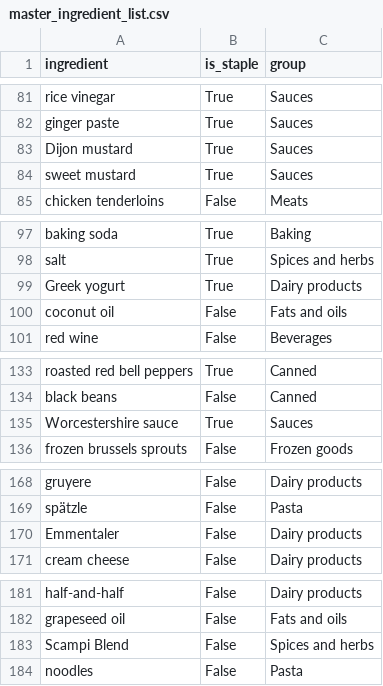
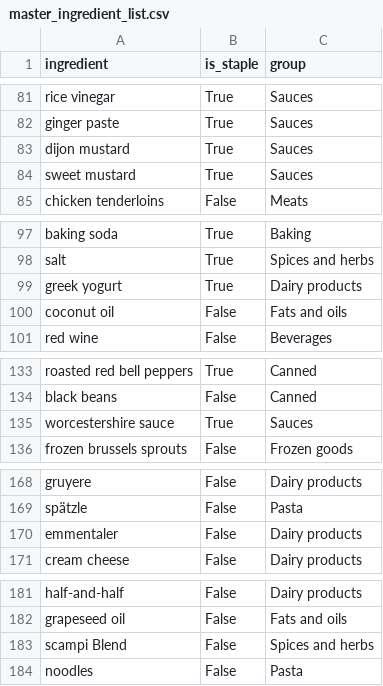
Before and after one commit to ArBridgeman/aurorianclouds, a CSV file: sous_chef/nutrition_data/master_ingredient_list.csv, drawn as a sheet; only a part is shown, gaps mark what is left out; the diff covers the shown part only.

```diff
--- a/sous_chef/nutrition_data/master_ingredient_list.csv
+++ b/sous_chef/nutrition_data/master_ingredient_list.csv
@@ -82,3 +82,3 @@ rice vinegar,True,Sauces
 ginger paste,True,Sauces
-Dijon mustard,True,Sauces
+dijon mustard,True,Sauces
 sweet mustard,True,Sauces
@@ -98,3 +98,3 @@ baking soda,True,Baking
 salt,True,Spices and herbs
-Greek yogurt,True,Dairy products
+greek yogurt,True,Dairy products
 coconut oil,False,Fats and oils
@@ -134,3 +134,3 @@ roasted red bell peppers,True,Canned
 black beans,False,Canned
-Worcestershire sauce,True,Sauces
+worcestershire sauce,True,Sauces
 frozen brussels sprouts,False,Frozen goods
@@ -169,3 +169,3 @@ gruyere,False,Dairy products
 spätzle,False,Pasta
-Emmentaler,False,Dairy products
+emmentaler,False,Dairy products
 cream cheese,False,Dairy products
@@ -182,3 +182,3 @@ half-and-half,False,Dairy products
 grapeseed oil,False,Fats and oils
-Scampi Blend,False,Spices and herbs
+scampi Blend,False,Spices and herbs
 noodles,False,Pasta
```
Also changed, not shown: 24 edited cells elsewhere in this file, 2 other files.
